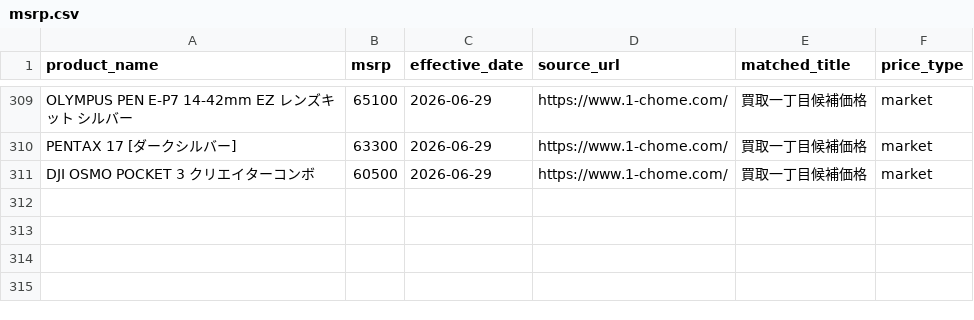
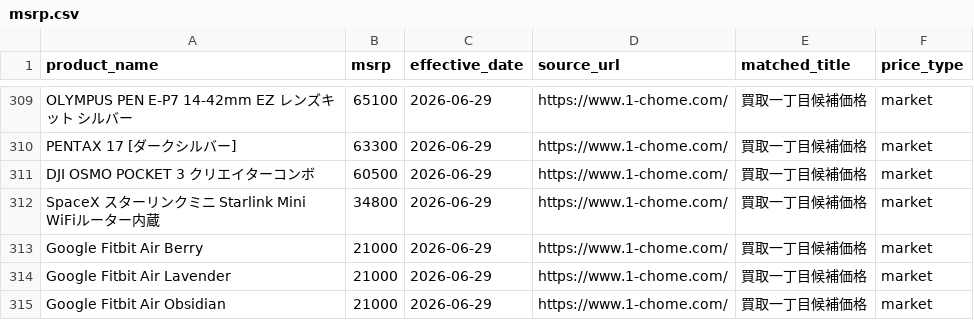
Before and after one commit to makkinngami-cmd/sedori-navi, a CSV file: data/msrp.csv, drawn as a sheet; only a part is shown, gaps mark what is left out.

```diff
--- a/data/msrp.csv
+++ b/data/msrp.csv
@@ -311 +311,5 @@ PENTAX 17 [ダークシルバー],63300,2026-06-29,https://www.1-chome.com/,買
 DJI OSMO POCKET 3 クリエイターコンボ,60500,2026-06-29,https://www.1-chome.com/,買取一丁目候補価格,market
+SpaceX スターリンクミニ Starlink Mini WiFiルーター内蔵,34800,2026-06-29,https://www.1-chome.com/,買取一丁目候補価格,market
+Google Fitbit Air Berry,21000,2026-06-29,https://www.1-chome.com/,買取一丁目候補価格,market
+Google Fitbit Air Lavender,21000,2026-06-29,https://www.1-chome.com/,買取一丁目候補価格,market
+Google Fitbit Air Obsidian,21000,2026-06-29,https://www.1-chome.com/,買取一丁目候補価格,market
```
Also changed, not shown: docs/msrp.csv, 6 other files.
